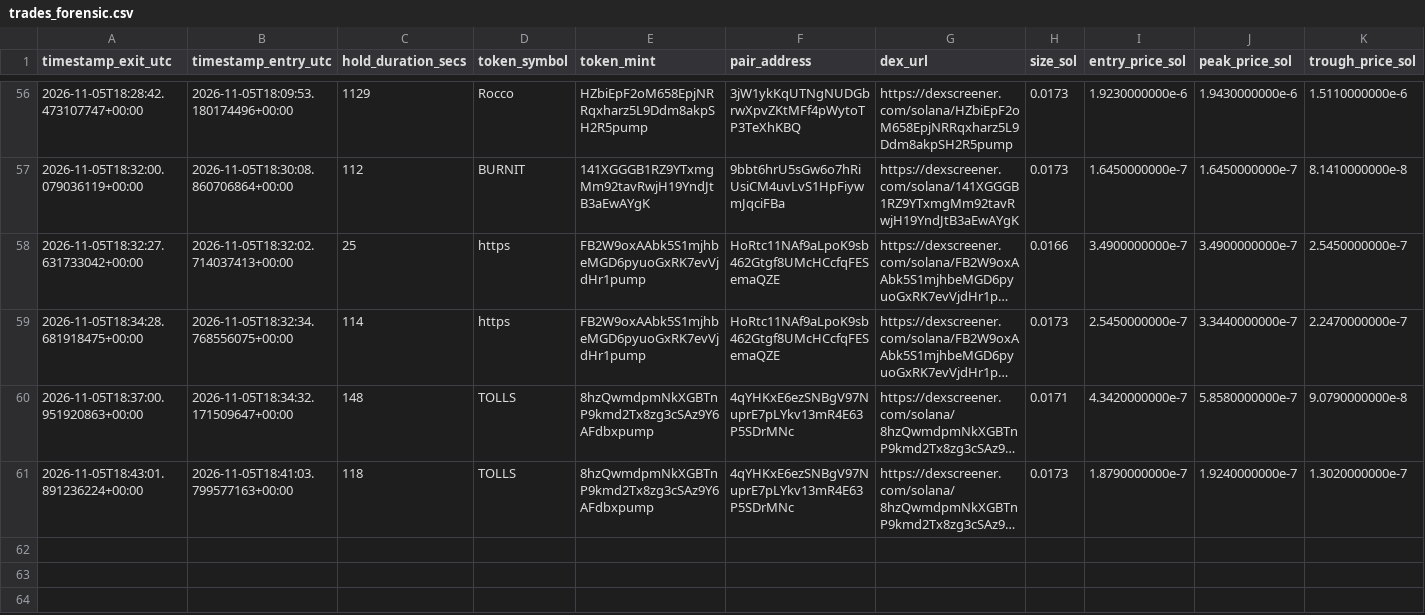
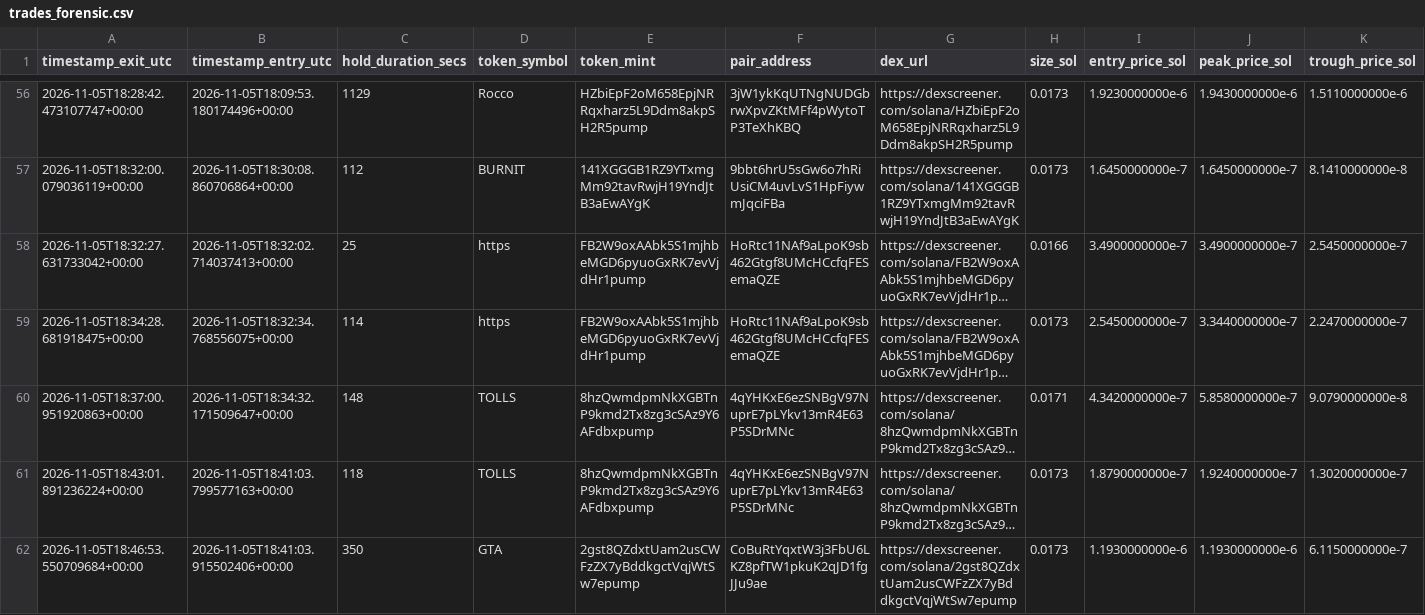
Before and after one commit to GiuseppeBattaglia64/dmne-meme-alpha, a CSV file: logs/trades_forensic.csv, drawn as a sheet; only a part is shown, gaps mark what is left out; long unchanged cells end in …; rows hold the shown columns only; the diff names each change by its address in the sheet, - before the commit and + after, or states it on an @@ line.

```diff
--- a/logs/trades_forensic.csv
+++ b/logs/trades_forensic.csv
+row 62: 2026-11-05T18:46:53.550709684+00:00 | 2026-11-05T18:41:03.915502406+00:00 | 350 | GTA | 2gst8QZdxtUam2usCWFzZX7yBddkgctVqjWtSw7epump | CoBuRtYqxtW3j3FbU6LKZ8pfTW1pkuK2qJD1fgJJu9ae | https://dexscreener.com/solana/2gst8QZdxtUam2usCWFzZX7yBddkgctVqjWtSw7epump | 0.0173 | 1.1930000000e-6 | 1.1930000000e-6 | 6.1150000000e-7
```
Also changed, not shown: 1 other file.
